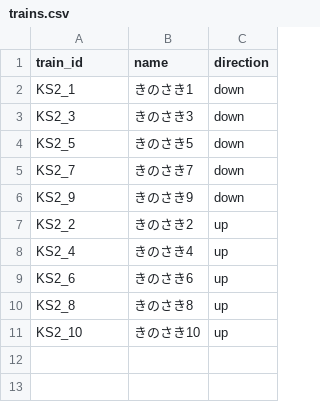
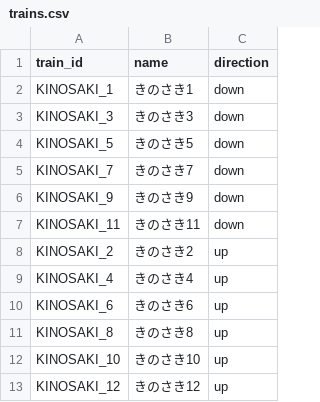
Before and after one commit to tetsuhagi/tetsudou-map-jp, a CSV file: data/timetables/KINOSAKI/trains.csv, drawn as a sheet.

```diff
--- a/data/timetables/KINOSAKI/trains.csv
+++ b/data/timetables/KINOSAKI/trains.csv
@@ -1,11 +1,13 @@
 train_id,name,direction
-KS2_1,きのさき1,down
-KS2_3,きのさき3,down
-KS2_5,きのさき5,down
-KS2_7,きのさき7,down
-KS2_9,きのさき9,down
-KS2_2,きのさき2,up
-KS2_4,きのさき4,up
-KS2_6,きのさき6,up
-KS2_8,きのさき8,up
-KS2_10,きのさき10,up
+KINOSAKI_1,きのさき1,down
+KINOSAKI_3,きのさき3,down
+KINOSAKI_5,きのさき5,down
+KINOSAKI_7,きのさき7,down
+KINOSAKI_9,きのさき9,down
+KINOSAKI_11,きのさき11,down
+KINOSAKI_2,きのさき2,up
+KINOSAKI_4,きのさき4,up
+KINOSAKI_6,きのさき6,up
+KINOSAKI_8,きのさき8,up
+KINOSAKI_10,きのさき10,up
+KINOSAKI_12,きのさき12,up
```
Also changed, not shown: data/timetables/HASHIDATE/trains.csv, data/timetables/MAIZURU/trains.csv, 7 other files.
